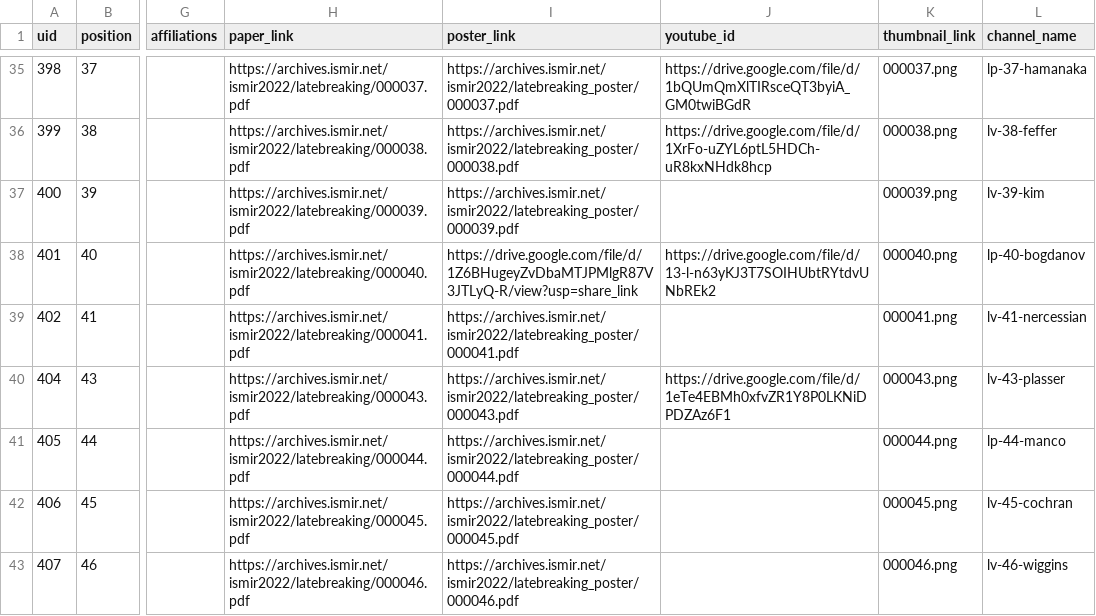
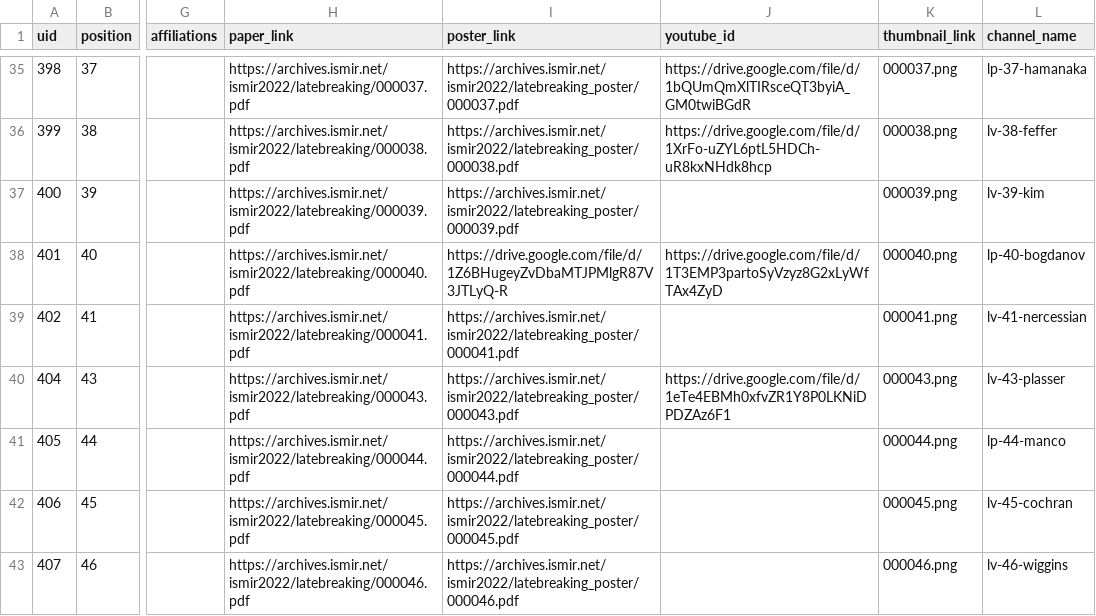
Before and after one commit to ismir2022program/ismir2022program.github.io, a CSV file: sitedata/lbds.csv, drawn as a sheet; only a part is shown, gaps mark what is left out; the diff names each change by its address in the sheet, - before the commit and + after, or states it on an @@ line.

Commit message:
LBD change requests (cont)

```diff
--- a/sitedata/lbds.csv
+++ b/sitedata/lbds.csv
-I38 (poster_link): https://drive.google.com/file/d/1Z6BHugeyZvDbaMTJPMlgR87V3JTLyQ-R/view?usp=share_link
+I38 (poster_link): https://drive.google.com/file/d/1Z6BHugeyZvDbaMTJPMlgR87V3JTLyQ-R
-J38 (youtube_id): https://drive.google.com/file/d/13-l-n63yKJ3T7SOIHUbtRYtdvUNbREk2
+J38 (youtube_id): https://drive.google.com/file/d/1T3EMP3partoSyVzyz8G2xLyWfTAx4ZyD
```
